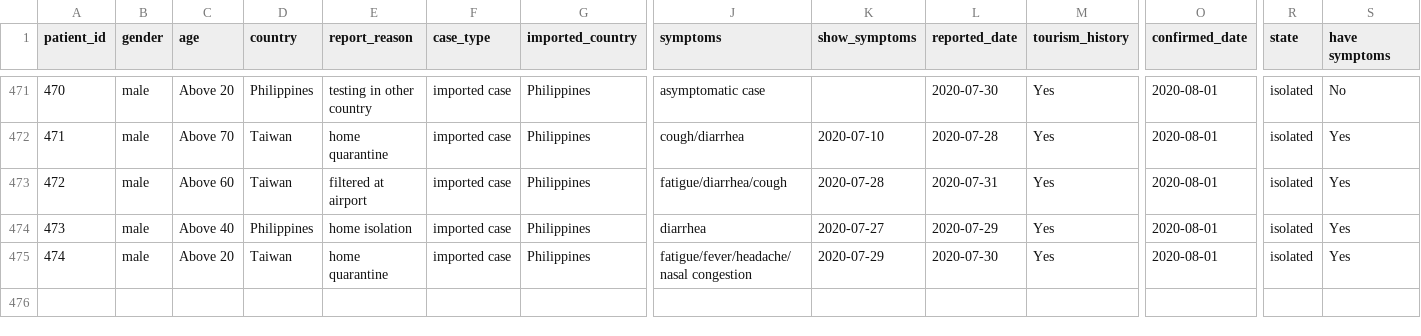
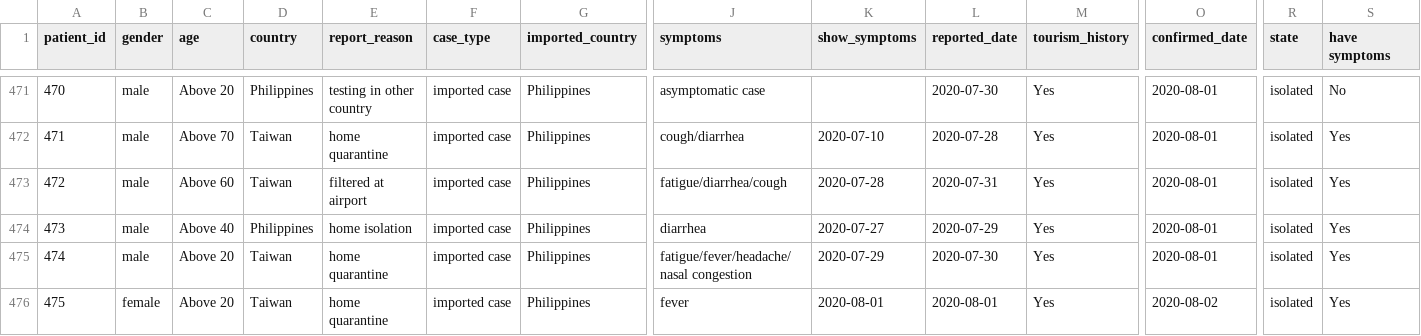
Before and after one commit to readr-media/readr-data, a CSV file: covid-19/covid19_comfirmed_case_taiwan.csv, drawn as a sheet; only a part is shown, gaps mark what is left out; rows hold the shown columns only; the diff names each change by its address in the sheet, - before the commit and + after, or states it on an @@ line.

Commit message:
update to 2020-08-02

```diff
--- a/covid-19/covid19_comfirmed_case_taiwan.csv
+++ b/covid-19/covid19_comfirmed_case_taiwan.csv
+row 476: 475 | female | Above 20 | Taiwan | home quarantine | imported case | Philippines | fever | 2020-08-01 | 2020-08-01 | Yes | 2020-08-02 | isolated | Yes
```
